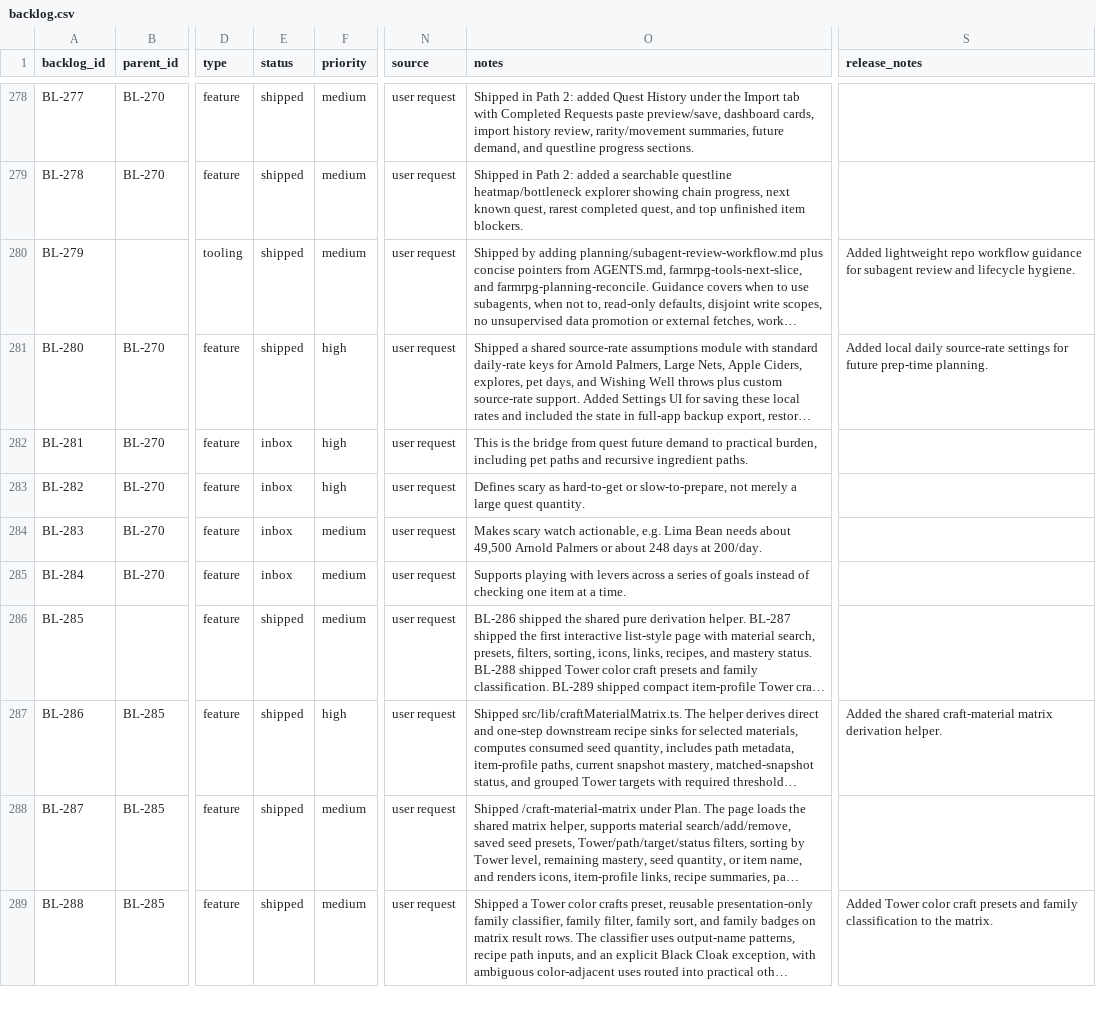
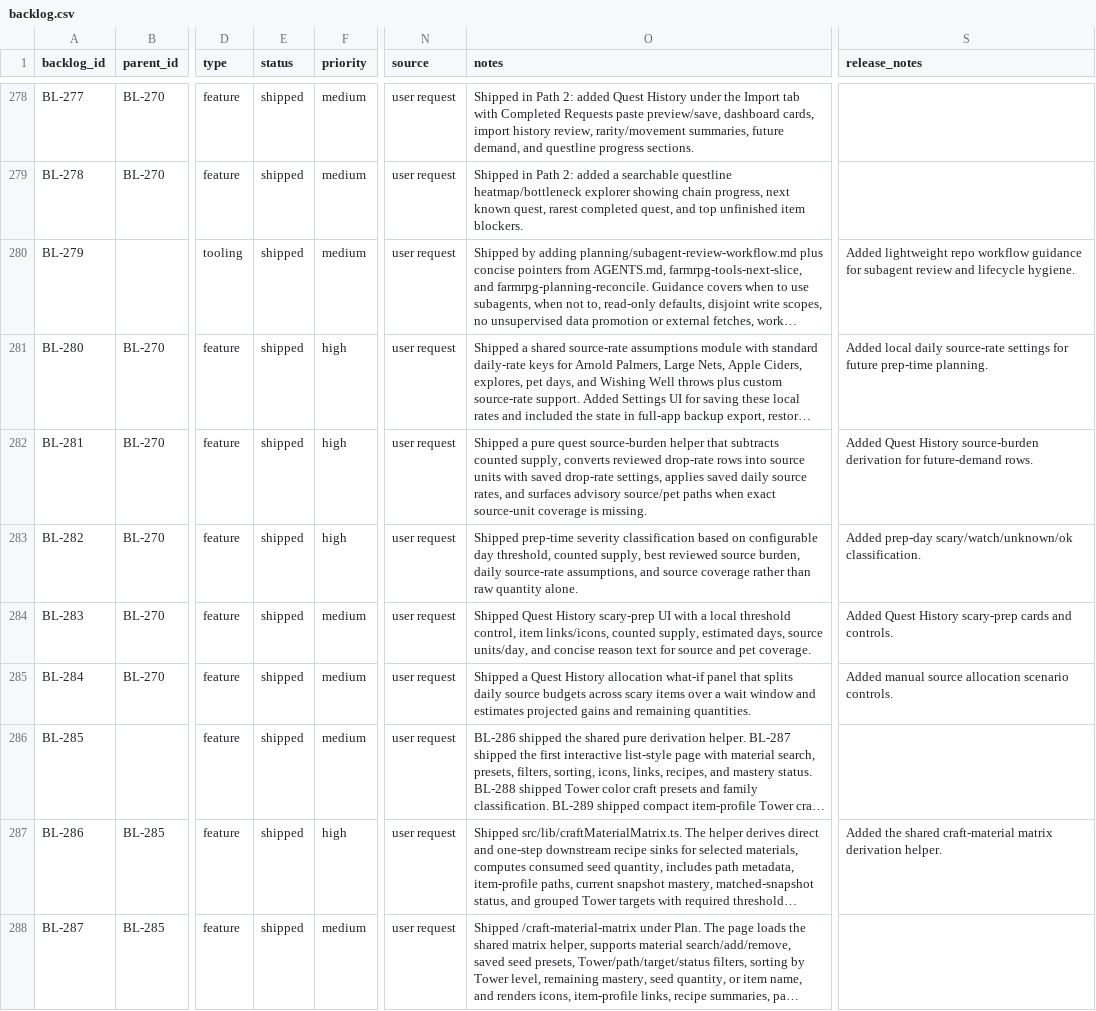
Before and after one commit to missvin/farmrpg-tools, a CSV file: planning/backlog.csv, drawn as a sheet; only a part is shown, gaps mark what is left out; the shorter side is filled out with more unchanged rows; long unchanged cells end in …; the diff names each change by its address in the sheet, - before the commit and + after, or states it on an @@ line.

Commit message:
feat(quest): add source burden scenarios

```diff
--- a/planning/backlog.csv
+++ b/planning/backlog.csv
-E282:E285 (status): inbox
+E282:E285 (status): shipped
-O282 (notes): This is the bridge from quest future demand to practical burden, including pet paths and recursive ingredient paths.
+O282 (notes): Shipped a pure quest source-burden helper that subtracts counted supply, converts reviewed drop-rate rows into source units with saved drop-rate settings, applies saved daily source rates, and surfaces advisory source/pet paths when exact source-unit coverage is missing.
-S282 (release_notes): (empty)
+S282 (release_notes): Added Quest History source-burden derivation for future-demand rows.
-O283 (notes): Defines scary as hard-to-get or slow-to-prepare, not merely a large quest quantity.
+O283 (notes): Shipped prep-time severity classification based on configurable day threshold, counted supply, best reviewed source burden, daily source-rate assumptions, and source coverage rather than raw quantity alone.
-S283 (release_notes): (empty)
+S283 (release_notes): Added prep-day scary/watch/unknown/ok classification.
-O284 (notes): Makes scary watch actionable, e.g. Lima Bean needs about 49,500 Arnold Palmers or about 248 days at 200/day.
+O284 (notes): Shipped Quest History scary-prep UI with a local threshold control, item links/icons, counted supply, estimated days, source units/day, and concise reason text for source and pet coverage.
-S284 (release_notes): (empty)
+S284 (release_notes): Added Quest History scary-prep cards and controls.
-O285 (notes): Supports playing with levers across a series of goals instead of checking one item at a time.
+O285 (notes): Shipped a Quest History allocation what-if panel that splits daily source budgets across scary items over a wait window and estimates projected gains and remaining quantities.
-S285 (release_notes): (empty)
+S285 (release_notes): Added manual source allocation scenario controls.
```
Also changed, not shown: 5 other files.
